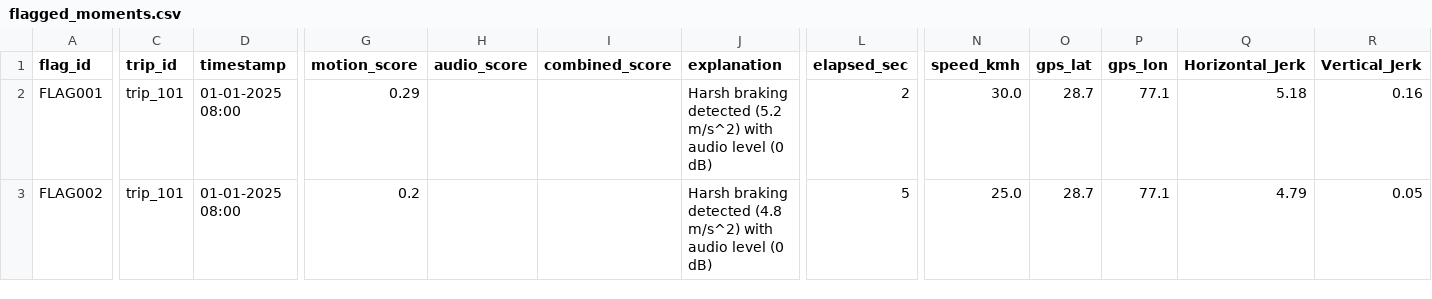
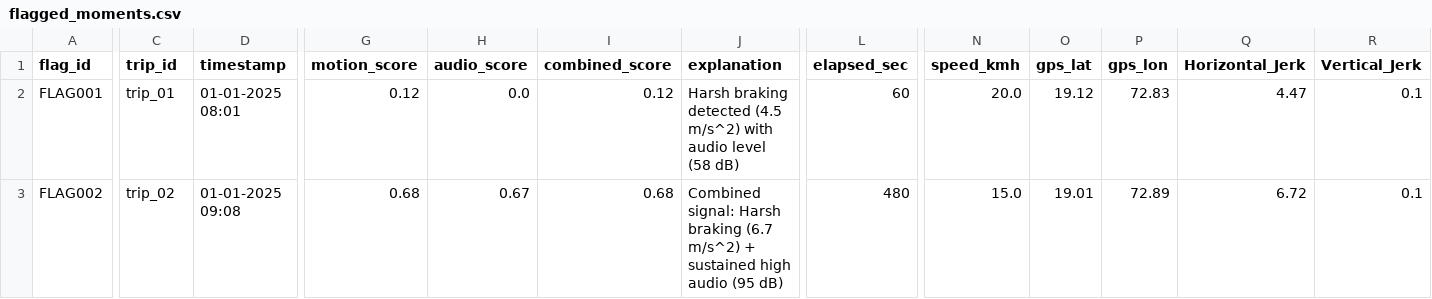
Before and after one commit to mishra-satyam531/driver-pulse, a CSV file: data/processed_outputs/flagged_moments.csv, drawn as a sheet; only a part is shown, gaps mark what is left out; the diff covers the shown part only; the diff names each change by its address in the sheet, - before the commit and + after, or states it on an @@ line.

```diff
--- a/data/processed_outputs/flagged_moments.csv
+++ b/data/processed_outputs/flagged_moments.csv
-C2 (trip_id): trip_101
+C2 (trip_id): trip_01
-D2 (timestamp): 01-01-2025 08:00
+D2 (timestamp): 01-01-2025 08:01
-G2 (motion_score): 0.29
+G2 (motion_score): 0.12
-H2 (audio_score): (empty)
+H2 (audio_score): 0.0
-I2 (combined_score): (empty)
+I2 (combined_score): 0.12
-J2 (explanation): …braking detected (5.2 m/s^2) with audio level (0 dB)
+J2 (explanation): …braking detected (4.5 m/s^2) with audio level (58 dB)
-L2 (elapsed_sec): 2
+L2 (elapsed_sec): 60
-N2 (speed_kmh): 30.0
+N2 (speed_kmh): 20.0
-O2 (gps_lat): 28.7
+O2 (gps_lat): 19.12
-P2 (gps_lon): 77.1
+P2 (gps_lon): 72.83
-Q2 (Horizontal_Jerk): 5.18
+Q2 (Horizontal_Jerk): 4.47
-R2 (Vertical_Jerk): 0.16
+R2 (Vertical_Jerk): 0.1
-C3 (trip_id): trip_101
+C3 (trip_id): trip_02
-D3 (timestamp): 01-01-2025 08:00
+D3 (timestamp): 01-01-2025 09:08
-G3 (motion_score): 0.2
+G3 (motion_score): 0.68
-H3 (audio_score): (empty)
+H3 (audio_score): 0.67
-I3 (combined_score): (empty)
+I3 (combined_score): 0.68
-J3 (explanation): Harsh braking detected (4.8 m/s^2) with audio level (0 dB)
+J3 (explanation): Combined signal: Harsh braking (6.7 m/s^2) + sustained high audio (95 dB)
-L3 (elapsed_sec): 5
+L3 (elapsed_sec): 480
-N3 (speed_kmh): 25.0
+N3 (speed_kmh): 15.0
-O3 (gps_lat): 28.7
+O3 (gps_lat): 19.01
-P3 (gps_lon): 77.1
+P3 (gps_lon): 72.89
-Q3 (Horizontal_Jerk): 4.79
+Q3 (Horizontal_Jerk): 6.72
-R3 (Vertical_Jerk): 0.05
+R3 (Vertical_Jerk): 0.1
```
Also changed, not shown: 57 edited cells elsewhere in this file, data/sensor_data/accelerometer_data.csv, data/sensor_data/audio_intensity_data.csv, 3 other files.
